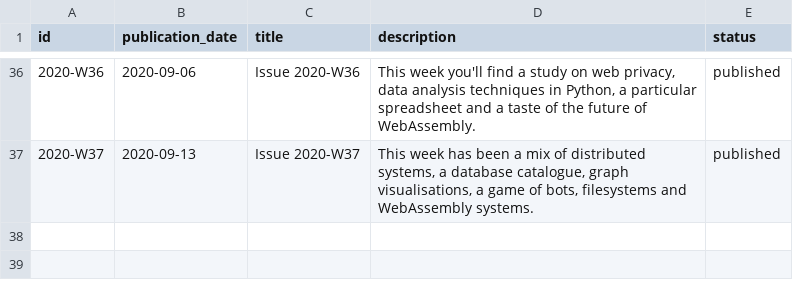
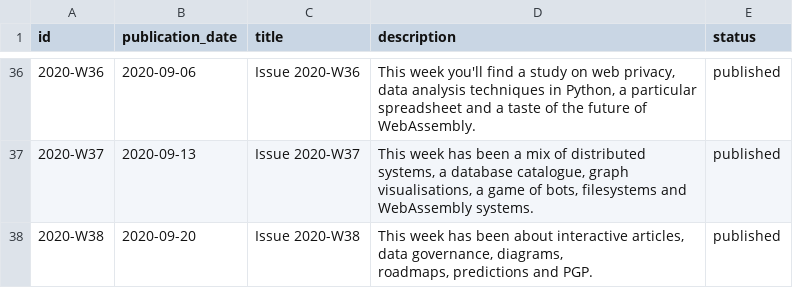
Before and after one commit to arnau/seachess, a CSV file: bulletins/issues.csv, drawn as a sheet; only a part is shown, gaps mark what is left out; ↵ is a line break in a cell; the diff names each change by its address in the sheet, - before the commit and + after, or states it on an @@ line.

```diff
--- a/bulletins/issues.csv
+++ b/bulletins/issues.csv
+row 38: 2020-W38 | 2020-09-20 | Issue 2020-W38 | This week has been about interactive articles, data governance, diagrams, ↵ roadmaps, predictions and PGP. | published
```
Also changed, not shown: bulletins/entries.csv.
